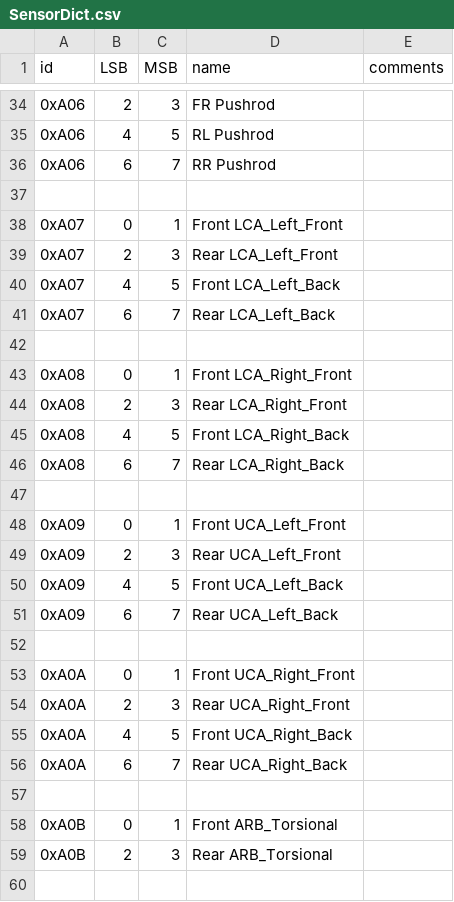
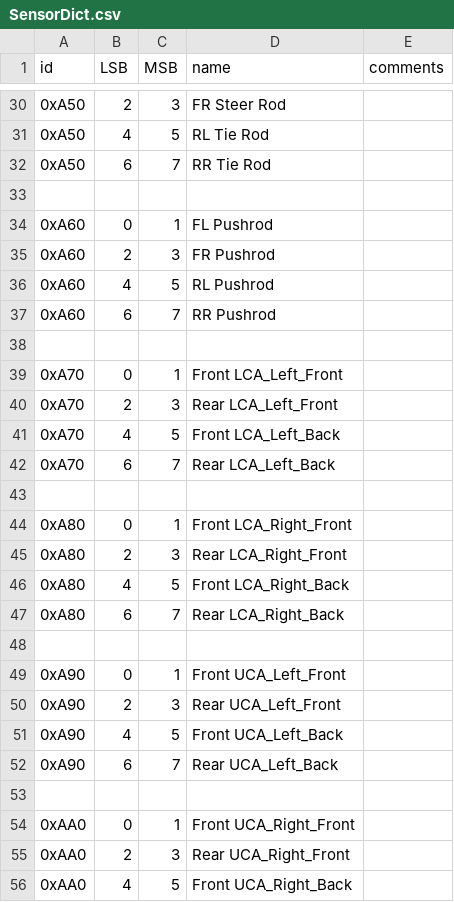
Before and after one commit to PurdueElectricRacing/Wireless-Telemetry-Server, a CSV file: SensorDict.csv, drawn as a sheet; only a part is shown, gaps mark what is left out; the shorter side is filled out with more unchanged rows; the diff covers the shown part only.

```diff
--- a/SensorDict.csv
+++ b/SensorDict.csv
@@ -34,26 +30,27 @@ id,LSB,MSB,name,comments
-0xA06, 2, 3, FR Pushrod,
-0xA06, 4, 5, RL Pushrod,
-0xA06, 6, 7, RR Pushrod,
+0xA50, 2, 3, FR Steer Rod,
+0xA50, 4, 5, RL Tie Rod,
+0xA50, 6, 7, RR Tie Rod,
 
-0xA07, 0, 1, Front LCA_Left_Front,
-0xA07, 2, 3, Rear LCA_Left_Front,
-0xA07, 4, 5, Front LCA_Left_Back,
-0xA07, 6, 7, Rear LCA_Left_Back,
+0xA60, 0, 1, FL Pushrod,
+0xA60, 2, 3, FR Pushrod,
+0xA60, 4, 5, RL Pushrod,
+0xA60, 6, 7, RR Pushrod,
 
-0xA08, 0, 1, Front LCA_Right_Front,
-0xA08, 2, 3, Rear LCA_Right_Front,
-0xA08, 4, 5, Front LCA_Right_Back,
-0xA08, 6, 7, Rear LCA_Right_Back,
+0xA70, 0, 1, Front LCA_Left_Front,
+0xA70, 2, 3, Rear LCA_Left_Front,
+0xA70, 4, 5, Front LCA_Left_Back,
+0xA70, 6, 7, Rear LCA_Left_Back,
 
-0xA09, 0, 1, Front UCA_Left_Front,
-0xA09, 2, 3, Rear UCA_Left_Front,
-0xA09, 4, 5, Front UCA_Left_Back,
-0xA09, 6, 7, Rear UCA_Left_Back,
+0xA80, 0, 1, Front LCA_Right_Front,
+0xA80, 2, 3, Rear LCA_Right_Front,
+0xA80, 4, 5, Front LCA_Right_Back,
+0xA80, 6, 7, Rear LCA_Right_Back,
 
-0xA0A, 0, 1, Front UCA_Right_Front,
-0xA0A, 2, 3, Rear UCA_Right_Front,
-0xA0A, 4, 5, Front UCA_Right_Back,
-0xA0A, 6, 7, Rear UCA_Right_Back,
+0xA90, 0, 1, Front UCA_Left_Front,
+0xA90, 2, 3, Rear UCA_Left_Front,
+0xA90, 4, 5, Front UCA_Left_Back,
+0xA90, 6, 7, Rear UCA_Left_Back,
 
-0xA0B, 0, 1, Front ARB_Torsional,
-0xA0B, 2, 3, Rear ARB_Torsional,
+0xAA0, 0, 1, Front UCA_Right_Front,
+0xAA0, 2, 3, Rear UCA_Right_Front,
+0xAA0, 4, 5, Front UCA_Right_Back,
```
Also changed, not shown: 8 added rows, 8 removed rows and 34 edited cells elsewhere in this file.
